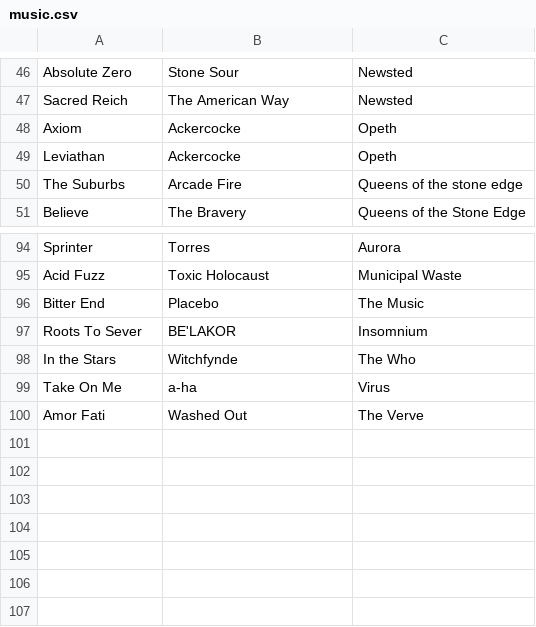
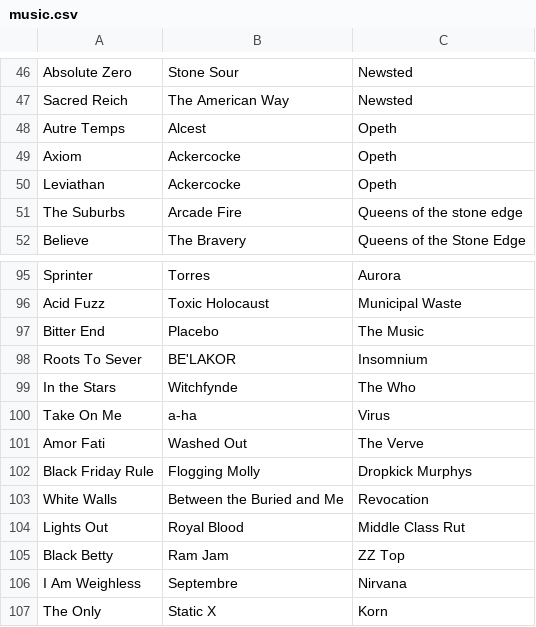
Before and after one commit to hernantz/blog, a CSV file: content/music.csv, drawn as a sheet; only a part is shown, gaps mark what is left out.

```diff
--- a/content/music.csv
+++ b/content/music.csv
@@ -47,2 +47,3 @@ Absolute Zero,Stone Sour,Newsted
 Sacred Reich,The American Way,Newsted
+Autre Temps,Alcest,Opeth
 Axiom,Ackercocke,Opeth
@@ -100 +101,7 @@ Take On Me,a-ha,Virus
 Amor Fati,Washed Out,The Verve
+Black Friday Rule,Flogging Molly,Dropkick Murphys
+White Walls,Between the Buried and Me,Revocation
+Lights Out,Royal Blood,Middle Class Rut
+Black Betty,Ram Jam,ZZ Top
+I Am Weighless,Septembre,Nirvana
+The Only,Static X,Korn
```
Also changed, not shown: 1 other file.
